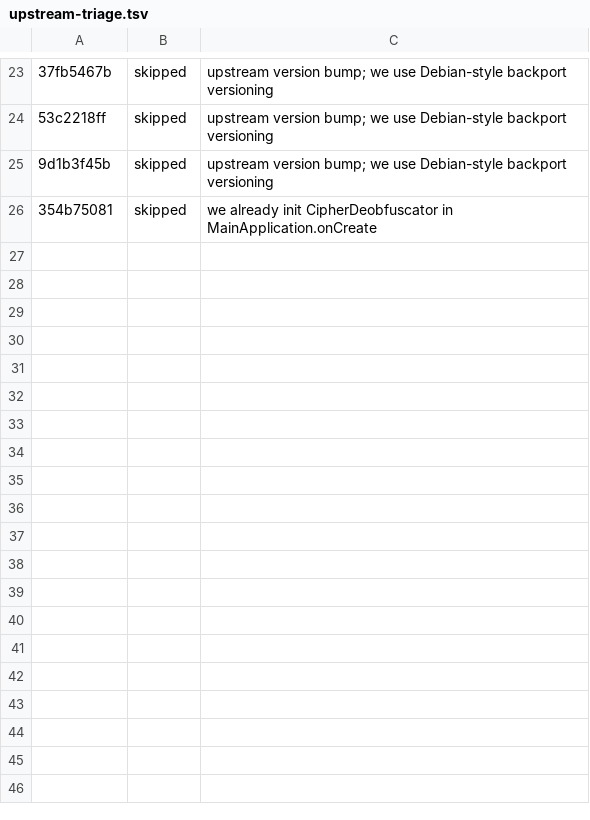
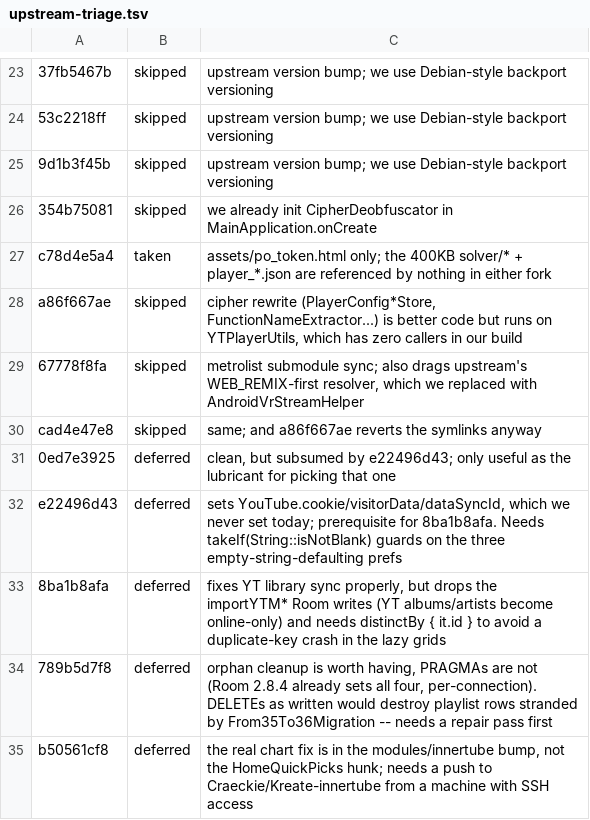
Before and after one commit to Craeckie/Kreate, a TSV file: docs/upstream-triage.tsv, drawn as a sheet; only a part is shown, gaps mark what is left out; the diff names each change by its address in the sheet, - before the commit and + after, or states it on an @@ line.

```diff
--- a/docs/upstream-triage.tsv
+++ b/docs/upstream-triage.tsv
+row 27: c78d4e5a4 | taken | assets/po_token.html only; the 400KB solver/* + player_*.json are referenced by nothing in either fork
+row 28: a86f667ae | skipped | cipher rewrite (PlayerConfig*Store, FunctionNameExtractor...) is better code but runs on YTPlayerUtils, which has zero callers in our build
+row 29: 67778f8fa | skipped | metrolist submodule sync; also drags upstream's WEB_REMIX-first resolver, which we replaced with AndroidVrStreamHelper
+row 30: cad4e47e8 | skipped | same; and a86f667ae reverts the symlinks anyway
+row 31: 0ed7e3925 | deferred | clean, but subsumed by e22496d43; only useful as the lubricant for picking that one
+row 32: e22496d43 | deferred | sets YouTube.cookie/visitorData/dataSyncId, which we never set today; prerequisite for 8ba1b8afa. Needs takeIf(String::isNotBlank) guards on the three empty-string-defaulting prefs
+row 33: 8ba1b8afa | deferred | fixes YT library sync properly, but drops the importYTM* Room writes (YT albums/artists become online-only) and needs distinctBy { it.id } to avoid a duplicate-key crash in the lazy grids
+row 34: 789b5d7f8 | deferred | orphan cleanup is worth having, PRAGMAs are not (Room 2.8.4 already sets all four, per-connection). DELETEs as written would destroy playlist rows stranded by From35To36Migration -- needs a repair pass first
+row 35: b50561cf8 | deferred | the real chart fix is in the modules/innertube bump, not the HomeQuickPicks hunk; needs a push to Craeckie/Kreate-innertube from a machine with SSH access
```
